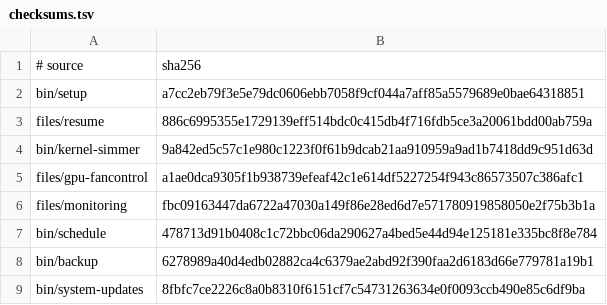
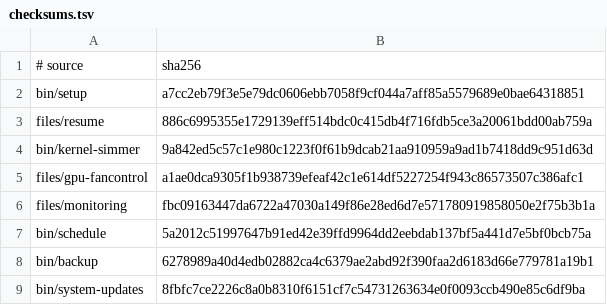
Before and after one commit to LPFchan/setup, a TSV file: checksums.tsv, drawn as a sheet.

```diff
--- a/checksums.tsv
+++ b/checksums.tsv
@@ -6,3 +6,3 @@ files/gpu-fancontrol	a1ae0dca9305f1b938739efeaf42c1e614df5227254f943c86573507c38
 files/monitoring	fbc09163447da6722a47030a149f86e28ed6d7e571780919858050e2f75b3b1a
-bin/schedule	478713d91b0408c1c72bbc06da290627a4bed5e44d94e125181e335bc8f8e784
+bin/schedule	5a2012c51997647b91ed42e39ffd9964dd2eebdab137bf5a441d7e5bf0bcb75a
 bin/backup	6278989a40d4edb02882ca4c6379ae2abd92f390faa2d6183d66e779781a19b1
```
Also changed, not shown: 1 other file.
